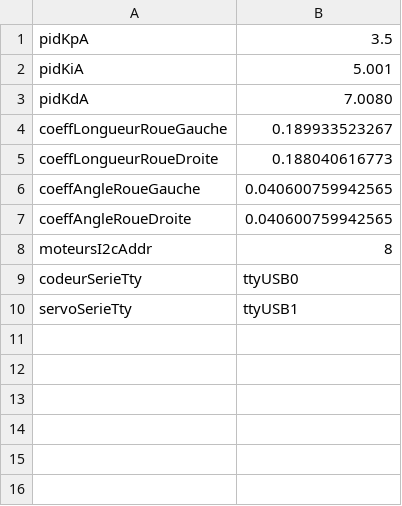
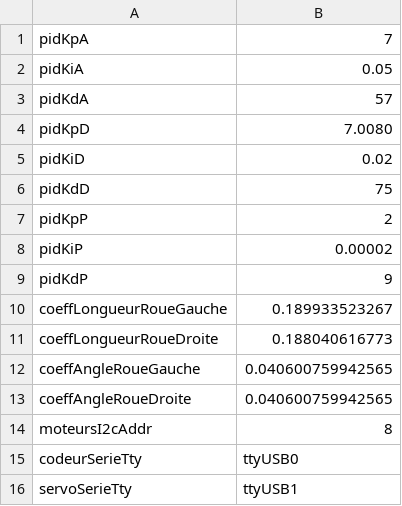
Before and after one commit to Karma-Team/admin-robot, a CSV file: src/COF/CofRobotGlouton.csv, drawn as a sheet.

```diff
--- a/src/COF/CofRobotGlouton.csv
+++ b/src/COF/CofRobotGlouton.csv
@@ -1,4 +1,10 @@
-pidKpA,3.5
-pidKiA,5.001
-pidKdA,7.0080
+pidKpA,7
+pidKiA,0.05
+pidKdA,57
+pidKpD,7.0080
+pidKiD,0.02
+pidKdD,75
+pidKpP,2
+pidKiP,0.00002
+pidKdP,9
 coeffLongueurRoueGauche,0.189933523267
```
Also changed, not shown: 8 other files.
